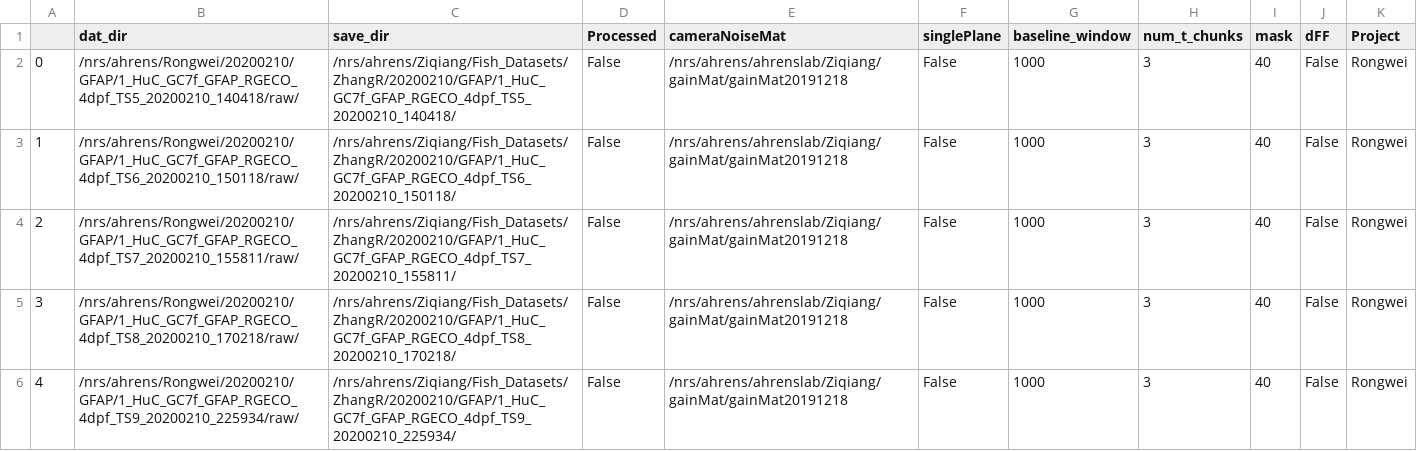
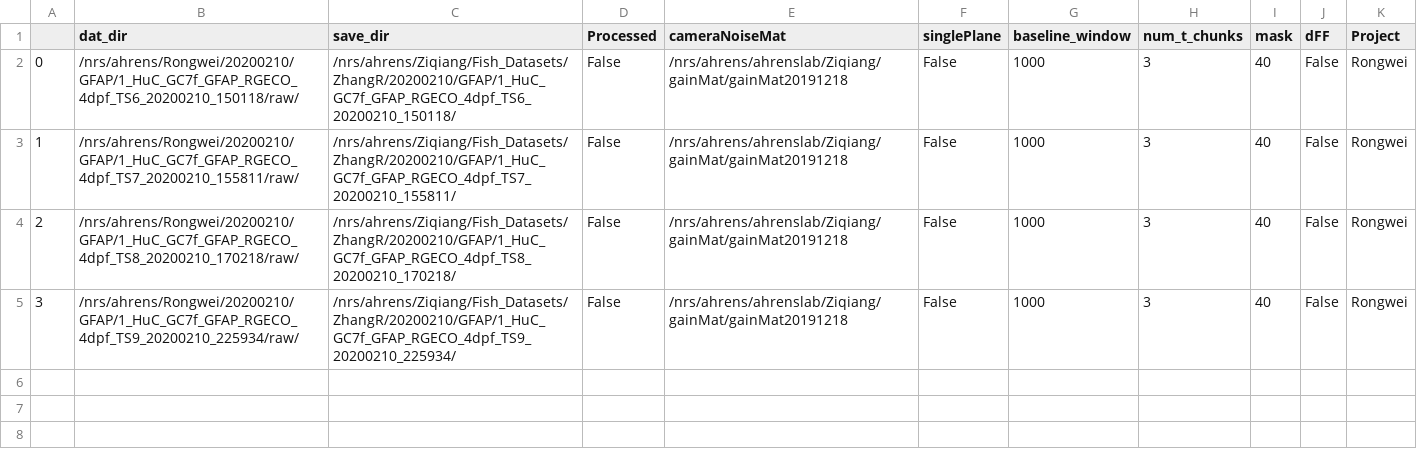
Before and after one commit to zqwei/Ahrenslab_data_processing, a CSV file: data_list.csv, drawn as a sheet.

```diff
--- a/data_list.csv
+++ b/data_list.csv
@@ -1,6 +1,5 @@
 ,dat_dir,save_dir,Processed,cameraNoiseMat,singlePlane,baseline_window,num_t_chunks,mask,dFF,Project
-0,/nrs/ahrens/Rongwei/20200210/GFAP/1_HuC_GC7f_GFAP_RGECO_4dpf_TS5_20200210_140418/raw/,/nrs/ahrens/Ziqiang/Fish_Datasets/ZhangR/20200210/GFAP/1_HuC_GC7f_GFAP_RGECO_4dpf_TS5_20200210_140418/,False,/nrs/ahrens/ahrenslab/Ziqiang/gainMat/gainMat20191218,False,1000,3,40,False,Rongwei
-1,/nrs/ahrens/Rongwei/20200210/GFAP/1_HuC_GC7f_GFAP_RGECO_4dpf_TS6_20200210_150118/raw/,/nrs/ahrens/Ziqiang/Fish_Datasets/ZhangR/20200210/GFAP/1_HuC_GC7f_GFAP_RGECO_4dpf_TS6_20200210_150118/,False,/nrs/ahrens/ahrenslab/Ziqiang/gainMat/gainMat20191218,False,1000,3,40,False,Rongwei
-2,/nrs/ahrens/Rongwei/20200210/GFAP/1_HuC_GC7f_GFAP_RGECO_4dpf_TS7_20200210_155811/raw/,/nrs/ahrens/Ziqiang/Fish_Datasets/ZhangR/20200210/GFAP/1_HuC_GC7f_GFAP_RGECO_4dpf_TS7_20200210_155811/,False,/nrs/ahrens/ahrenslab/Ziqiang/gainMat/gainMat20191218,False,1000,3,40,False,Rongwei
-3,/nrs/ahrens/Rongwei/20200210/GFAP/1_HuC_GC7f_GFAP_RGECO_4dpf_TS8_20200210_170218/raw/,/nrs/ahrens/Ziqiang/Fish_Datasets/ZhangR/20200210/GFAP/1_HuC_GC7f_GFAP_RGECO_4dpf_TS8_20200210_170218/,False,/nrs/ahrens/ahrenslab/Ziqiang/gainMat/gainMat20191218,False,1000,3,40,False,Rongwei
-4,/nrs/ahrens/Rongwei/20200210/GFAP/1_HuC_GC7f_GFAP_RGECO_4dpf_TS9_20200210_225934/raw/,/nrs/ahrens/Ziqiang/Fish_Datasets/ZhangR/20200210/GFAP/1_HuC_GC7f_GFAP_RGECO_4dpf_TS9_20200210_225934/,False,/nrs/ahrens/ahrenslab/Ziqiang/gainMat/gainMat20191218,False,1000,3,40,False,Rongwei
+0,/nrs/ahrens/Rongwei/20200210/GFAP/1_HuC_GC7f_GFAP_RGECO_4dpf_TS6_20200210_150118/raw/,/nrs/ahrens/Ziqiang/Fish_Datasets/ZhangR/20200210/GFAP/1_HuC_GC7f_GFAP_RGECO_4dpf_TS6_20200210_150118/,False,/nrs/ahrens/ahrenslab/Ziqiang/gainMat/gainMat20191218,False,1000,3,40,False,Rongwei
+1,/nrs/ahrens/Rongwei/20200210/GFAP/1_HuC_GC7f_GFAP_RGECO_4dpf_TS7_20200210_155811/raw/,/nrs/ahrens/Ziqiang/Fish_Datasets/ZhangR/20200210/GFAP/1_HuC_GC7f_GFAP_RGECO_4dpf_TS7_20200210_155811/,False,/nrs/ahrens/ahrenslab/Ziqiang/gainMat/gainMat20191218,False,1000,3,40,False,Rongwei
+2,/nrs/ahrens/Rongwei/20200210/GFAP/1_HuC_GC7f_GFAP_RGECO_4dpf_TS8_20200210_170218/raw/,/nrs/ahrens/Ziqiang/Fish_Datasets/ZhangR/20200210/GFAP/1_HuC_GC7f_GFAP_RGECO_4dpf_TS8_20200210_170218/,False,/nrs/ahrens/ahrenslab/Ziqiang/gainMat/gainMat20191218,False,1000,3,40,False,Rongwei
+3,/nrs/ahrens/Rongwei/20200210/GFAP/1_HuC_GC7f_GFAP_RGECO_4dpf_TS9_20200210_225934/raw/,/nrs/ahrens/Ziqiang/Fish_Datasets/ZhangR/20200210/GFAP/1_HuC_GC7f_GFAP_RGECO_4dpf_TS9_20200210_225934/,False,/nrs/ahrens/ahrenslab/Ziqiang/gainMat/gainMat20191218,False,1000,3,40,False,Rongwei
```
Also changed, not shown: finshed_data_list.csv.
